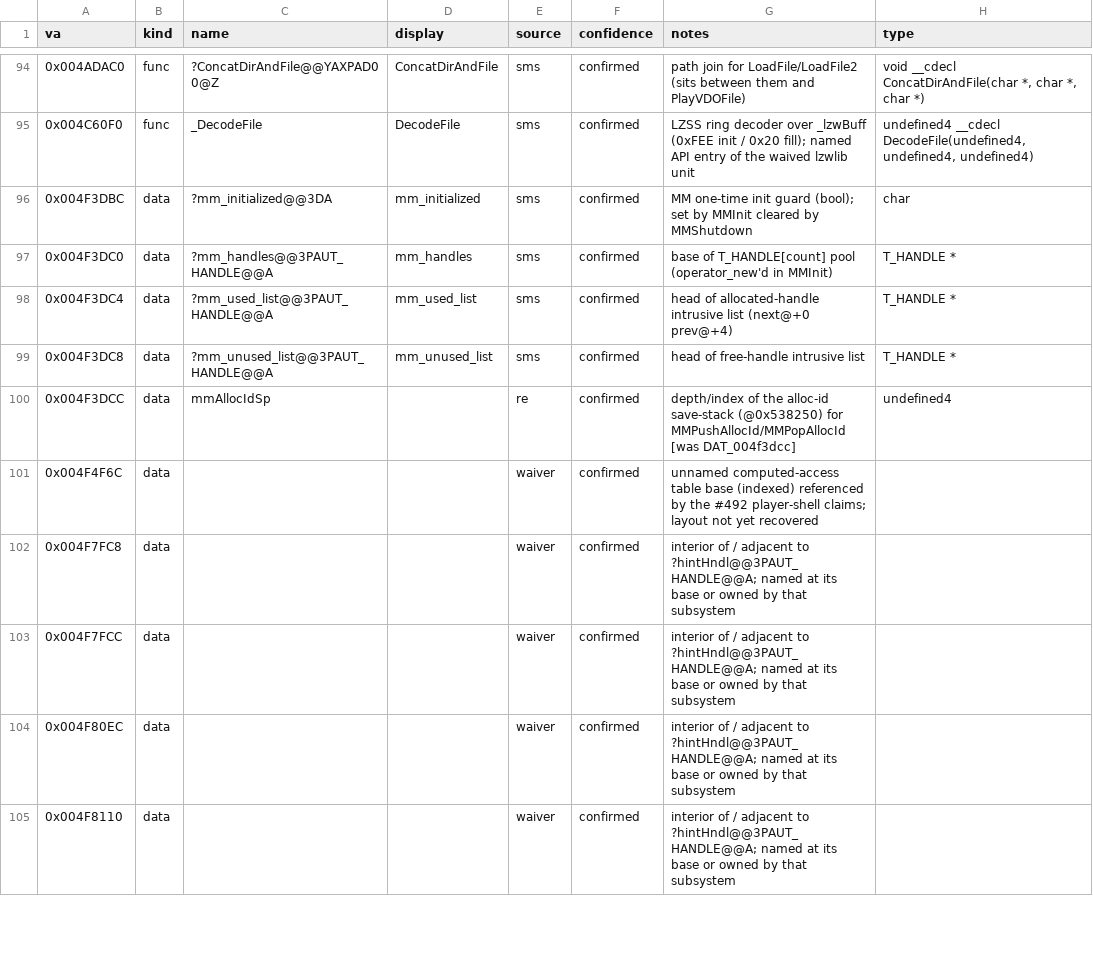
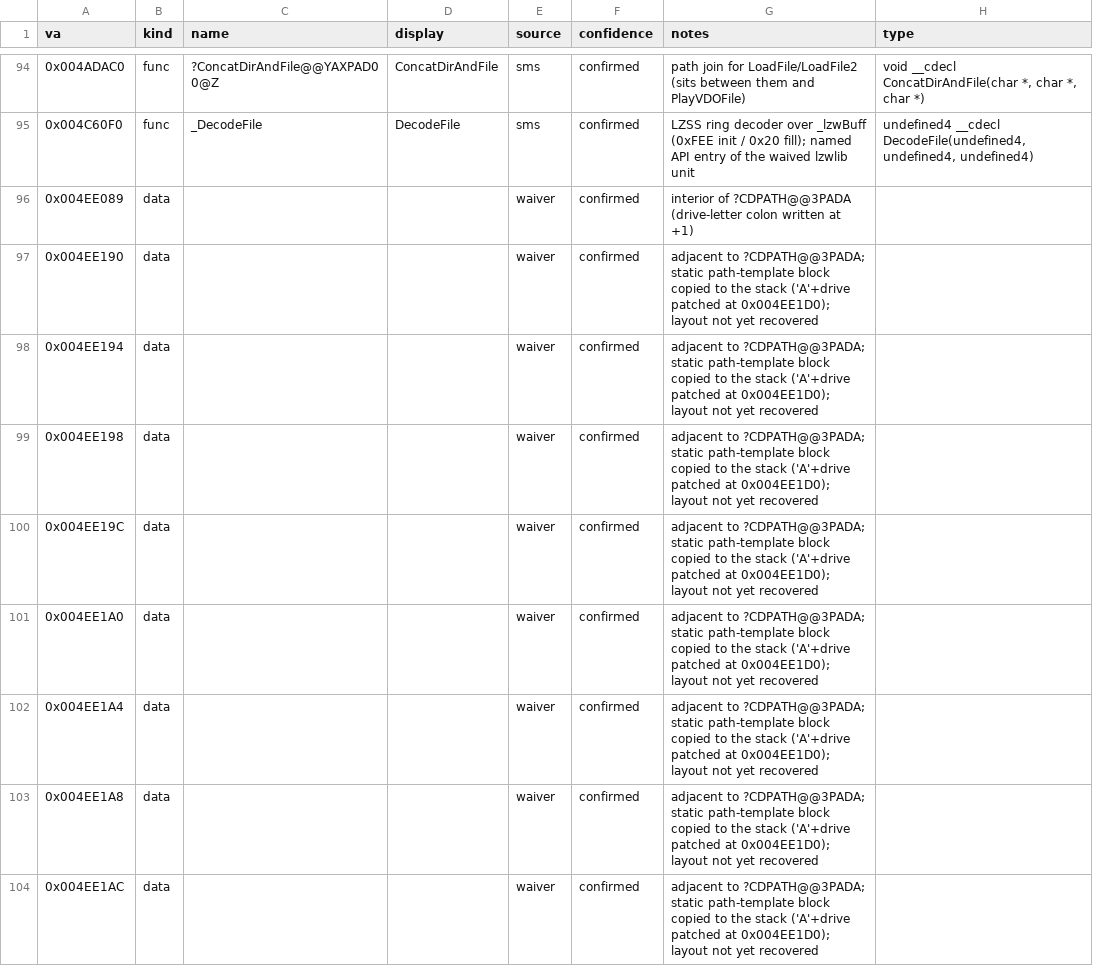
Before and after one commit to jomkz/fighters-codex, a CSV file: db/symbols/memory-resource.csv, drawn as a sheet; only a part is shown, gaps mark what is left out; the shorter side is filled out with more unchanged rows; the diff covers the shown part only.

Commit message:
docs(re): name-or-waive the 234 referenced globals surfaced by the refreshed inventory export (#564)

```diff
--- a/db/symbols/memory-resource.csv
+++ b/db/symbols/memory-resource.csv
@@ -95 +95,10 @@ va,kind,name,display,source,confidence,notes,type
 0x004C60F0,func,_DecodeFile,DecodeFile,sms,confirmed,LZSS ring decoder over _lzwBuff (0xFEE init / 0x20 fill); named API entry of the waived lzwlib unit,"undefined4 __cdecl DecodeFile(undefined4, undefined4, undefined4)"
+0x004EE089,data,,,waiver,confirmed,interior of ?CDPATH@@3PADA (drive-letter colon written at +1),
+0x004EE190,data,,,waiver,confirmed,adjacent to ?CDPATH@@3PADA; static path-template block copied to the stack ('A'+drive patched at 0x004EE1D0); layout not yet recovered,
+0x004EE194,data,,,waiver,confirmed,adjacent to ?CDPATH@@3PADA; static path-template block copied to the stack ('A'+drive patched at 0x004EE1D0); layout not yet recovered,
+0x004EE198,data,,,waiver,confirmed,adjacent to ?CDPATH@@3PADA; static path-template block copied to the stack ('A'+drive patched at 0x004EE1D0); layout not yet recovered,
+0x004EE19C,data,,,waiver,confirmed,adjacent to ?CDPATH@@3PADA; static path-template block copied to the stack ('A'+drive patched at 0x004EE1D0); layout not yet recovered,
+0x004EE1A0,data,,,waiver,confirmed,adjacent to ?CDPATH@@3PADA; static path-template block copied to the stack ('A'+drive patched at 0x004EE1D0); layout not yet recovered,
+0x004EE1A4,data,,,waiver,confirmed,adjacent to ?CDPATH@@3PADA; static path-template block copied to the stack ('A'+drive patched at 0x004EE1D0); layout not yet recovered,
+0x004EE1A8,data,,,waiver,confirmed,adjacent to ?CDPATH@@3PADA; static path-template block copied to the stack ('A'+drive patched at 0x004EE1D0); layout not yet recovered,
+0x004EE1AC,data,,,waiver,confirmed,adjacent to ?CDPATH@@3PADA; static path-template block copied to the stack ('A'+drive patched at 0x004EE1D0); layout not yet recovered,
```
Also changed, not shown: 24 added rows elsewhere in this file, db/symbols/flight-model.csv, db/symbols/network.csv, 9 other files.
